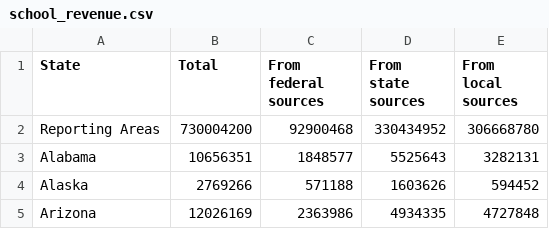
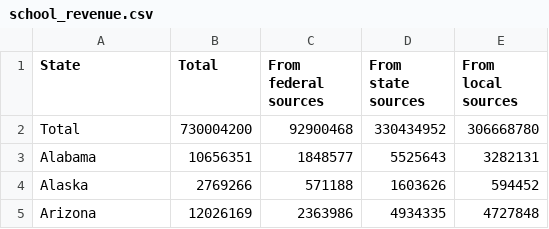
Before and after one commit to scast26/cse412finalproject, a CSV file: data/school_revenue.csv, drawn as a sheet; only a part is shown; the diff names each change by its address in the sheet, - before the commit and + after, or states it on an @@ line.

Commit message:
updated school_revenue

```diff
--- a/data/school_revenue.csv
+++ b/data/school_revenue.csv
-A2 (State): Reporting Areas
+A2 (State): Total
```
